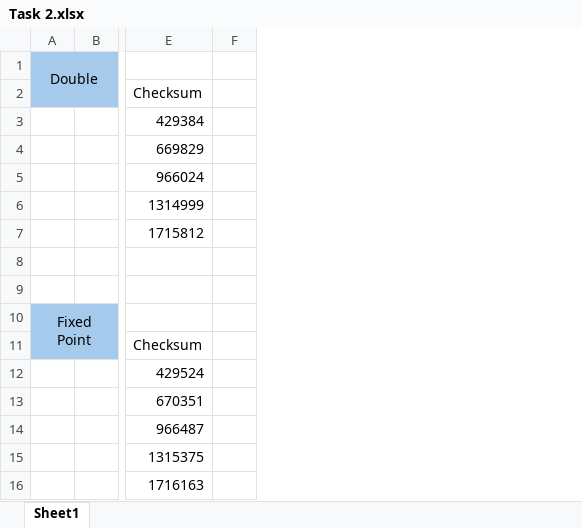
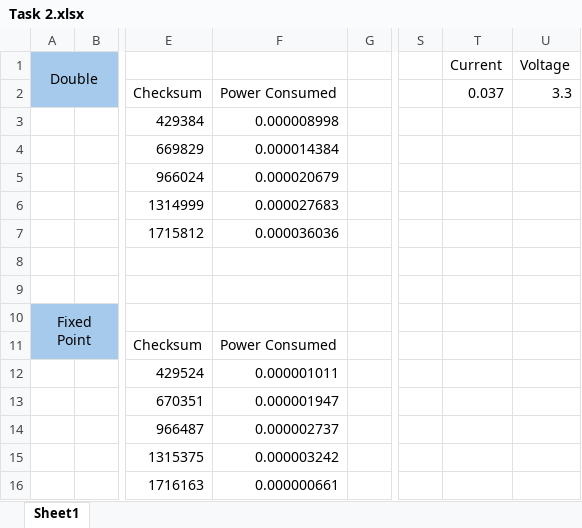
Before and after one commit to Bhiwaa/EEE3096S-Group-39, an Excel workbook: Practical3/Excel Sheets/Task 2.xlsx, sheet Sheet1, drawn as a sheet; only a part is shown, gaps mark what is left out; values as stored, in another font and other column widths than the file's, no borders; the diff names each change by its address in the sheet, - before the commit and + after, or states it on an @@ line.

```diff
--- a/Practical3/Excel Sheets/Task 2.xlsx (sheet Sheet1)
+++ b/Practical3/Excel Sheets/Task 2.xlsx (sheet Sheet1)
+column F, rows 2-16: Power Consumed | 0.000008998 | 0.000014384 | 0.000020679 | 0.000027683 | 0.000036036 |  |  |  | Power Consumed | 0.000001011 | 0.000001947 | 0.000002737 | 0.000003242 | 0.000000661
+column S, empty
+column T, rows 1-2: Current | 0.037
+column U, rows 1-2: Voltage | 3.3
```
Also changed, not shown: Practical3/Excel Sheets/STM32F0_Task2_Data.xlsx, Practical3/Excel Sheets/STM32F0_Task4_Data.xlsx.
